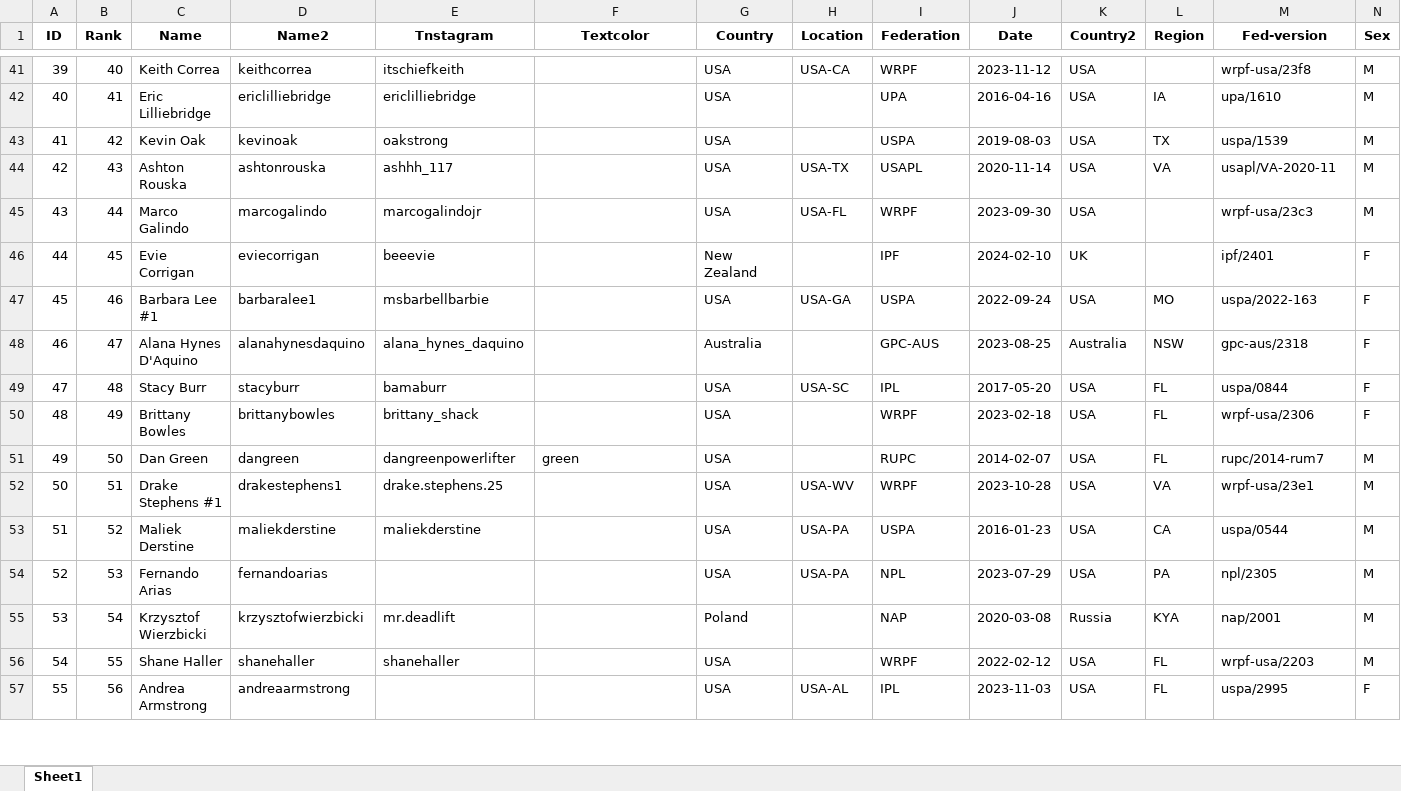
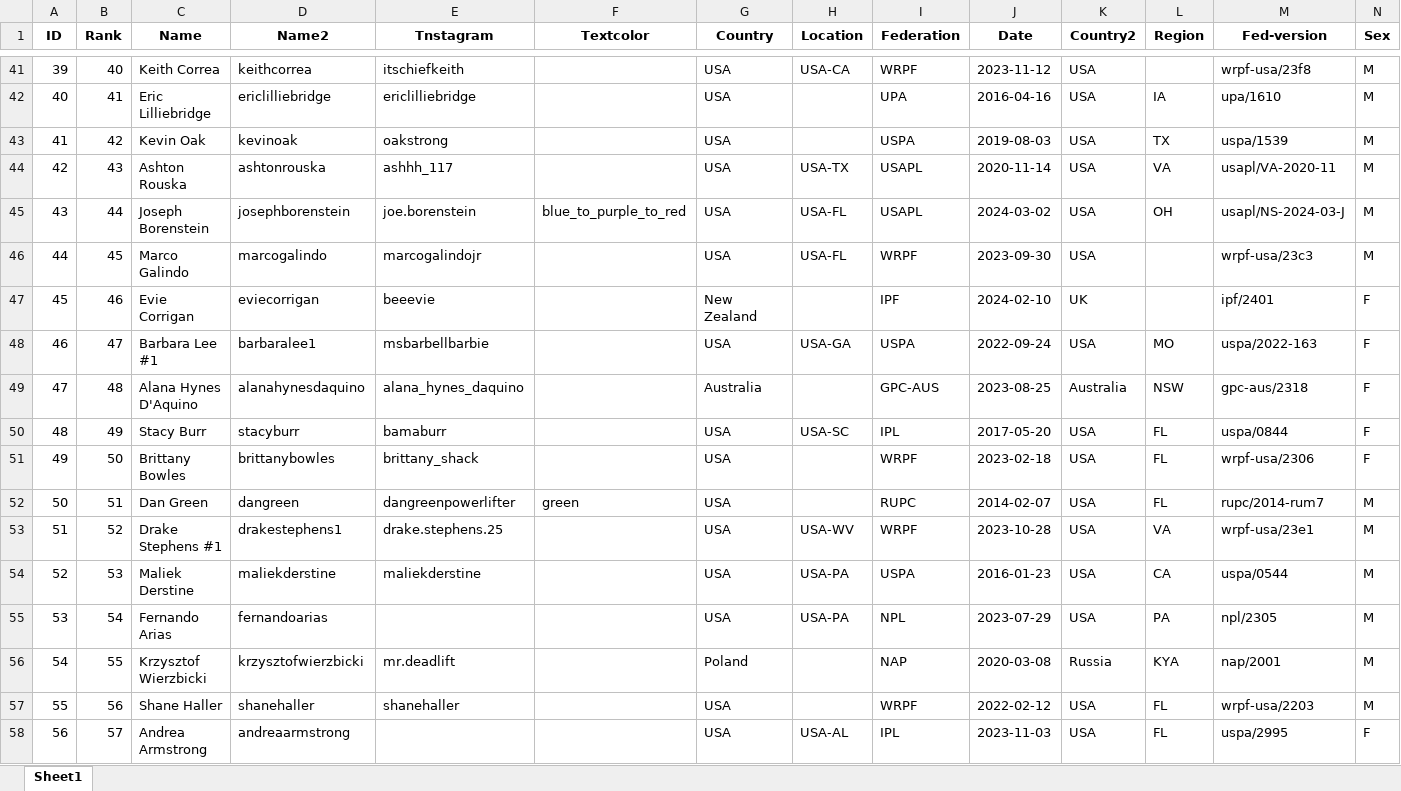
Before and after one commit to adamFittlerGit/openpowerlifting_datascience, an Excel workbook: data/xls/full-power-global-rankings.xlsx, sheet Sheet1, drawn as a sheet; only a part is shown, gaps mark what is left out; values as stored, in another font and other column widths than the file's, no borders; addresses are those after the commit; rows hold the shown columns only; the diff covers the shown part only; the diff names each change by its address in the sheet, - before the commit and + after, or states it on an @@ line.

```diff
--- a/data/xls/full-power-global-rankings.xlsx (sheet Sheet1)
+++ b/data/xls/full-power-global-rankings.xlsx (sheet Sheet1)
+row 45: 43 | 44 | Joseph Borenstein | josephborenstein | joe.borenstein | blue_to_purple_to_red | USA | USA-FL | USAPL | 2024-03-02 | USA | OH | usapl/NS-2024-03-J | M
@@ column A (ID) renumbered between rows 46 and 101 @@
-B46 (Rank): 44
+B46 (Rank): 45
-B47 (Rank): 45
+B47 (Rank): 46
-B48 (Rank): 46
+B48 (Rank): 47
-B49 (Rank): 47
+B49 (Rank): 48
-B50 (Rank): 48
+B50 (Rank): 49
-B51 (Rank): 49
+B51 (Rank): 50
-B52 (Rank): 50
+B52 (Rank): 51
-B53 (Rank): 51
+B53 (Rank): 52
-B54 (Rank): 52
+B54 (Rank): 53
-B55 (Rank): 53
+B55 (Rank): 54
-B56 (Rank): 54
+B56 (Rank): 55
-B57 (Rank): 55
+B57 (Rank): 56
-B58 (Rank): 56
+B58 (Rank): 57
```
Also changed, not shown: 1 added row, 2 removed rows and 44 edited cells elsewhere in this sheet, 3 other files.
